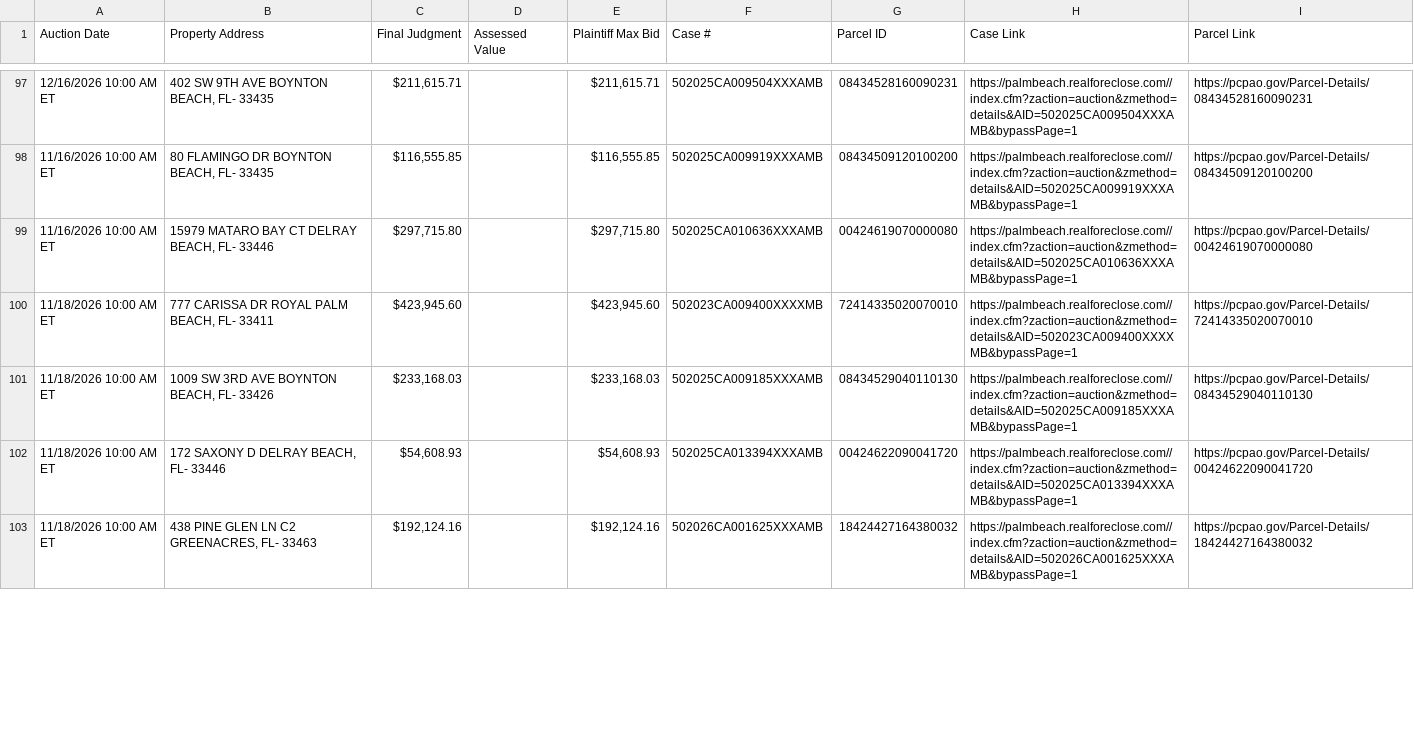
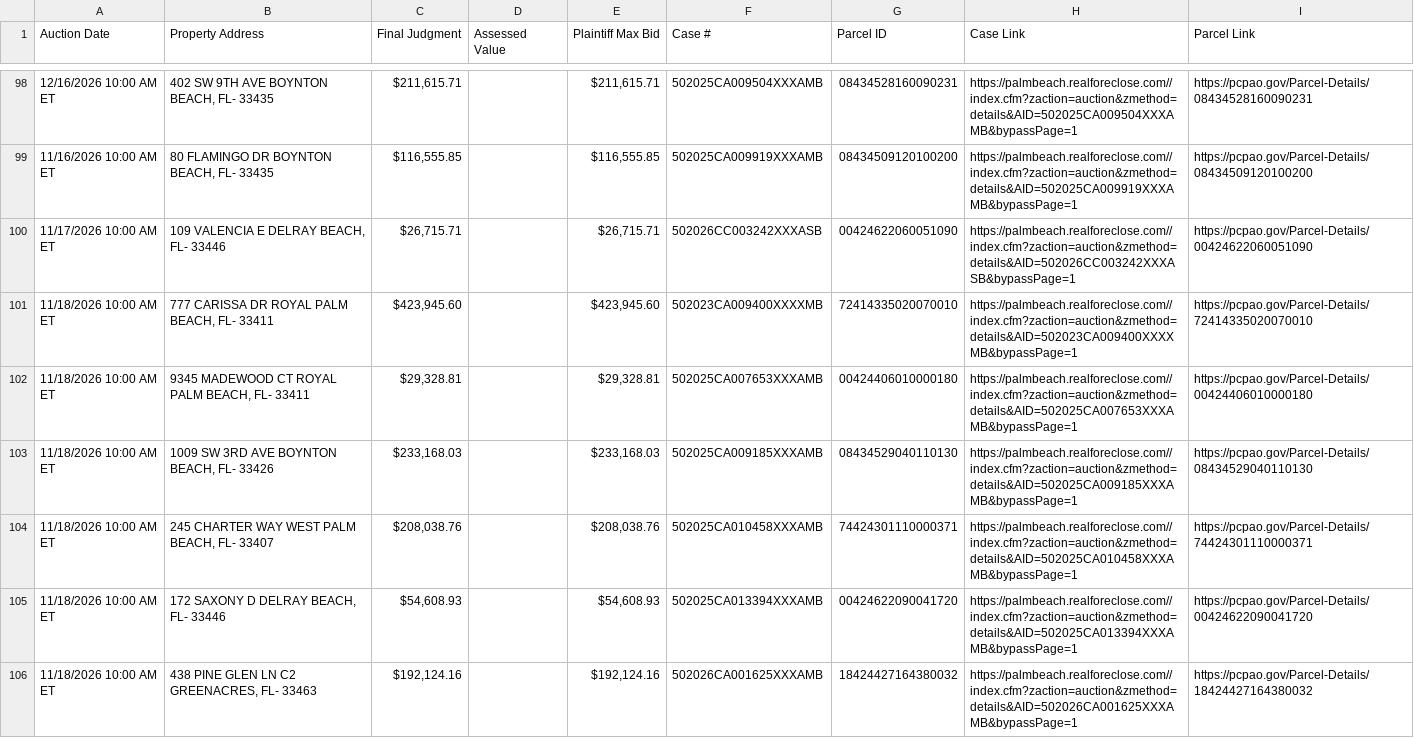
Before and after one commit to figlesias7/realforeclose-palmbeach, a CSV file: data/active_foreclosures.csv, drawn as a sheet; only a part is shown, gaps mark what is left out; the diff covers the shown part only.

```diff
--- a/data/active_foreclosures.csv
+++ b/data/active_foreclosures.csv
@@ -98,5 +99,7 @@ Auction Date,Property Address,Final Judgment,Assessed Value,Plaintiff Max Bid,Ca
 11/16/2026 10:00 AM ET,"80 FLAMINGO DR BOYNTON BEACH, FL- 33435","$116,555.85",,"$116,555.85",502025CA009919XXXAMB,08434509120100200,https://palmbeach.realforeclose.com//index.cfm?zaction=auction&zmethod=details&AID=502025CA009919XXXAMB&bypassPage=1,https://pcpao.gov/Parcel-Details/08434509120100200
-11/16/2026 10:00 AM ET,"15979 MATARO BAY CT DELRAY BEACH, FL- 33446","$297,715.80",,"$297,715.80",502025CA010636XXXAMB,00424619070000080,https://palmbeach.realforeclose.com//index.cfm?zaction=auction&zmethod=details&AID=502025CA010636XXXAMB&bypassPage=1,https://pcpao.gov/Parcel-Details/00424619070000080
+11/17/2026 10:00 AM ET,"109 VALENCIA E DELRAY BEACH, FL- 33446","$26,715.71",,"$26,715.71",502026CC003242XXXASB,00424622060051090,https://palmbeach.realforeclose.com//index.cfm?zaction=auction&zmethod=details&AID=502026CC003242XXXASB&bypassPage=1,https://pcpao.gov/Parcel-Details/00424622060051090
 11/18/2026 10:00 AM ET,"777 CARISSA DR ROYAL PALM BEACH, FL- 33411","$423,945.60",,"$423,945.60",502023CA009400XXXXMB,72414335020070010,https://palmbeach.realforeclose.com//index.cfm?zaction=auction&zmethod=details&AID=502023CA009400XXXXMB&bypassPage=1,https://pcpao.gov/Parcel-Details/72414335020070010
+11/18/2026 10:00 AM ET,"9345 MADEWOOD CT ROYAL PALM BEACH, FL- 33411","$29,328.81",,"$29,328.81",502025CA007653XXXAMB,00424406010000180,https://palmbeach.realforeclose.com//index.cfm?zaction=auction&zmethod=details&AID=502025CA007653XXXAMB&bypassPage=1,https://pcpao.gov/Parcel-Details/00424406010000180
 11/18/2026 10:00 AM ET,"1009 SW 3RD AVE BOYNTON BEACH, FL- 33426","$233,168.03",,"$233,168.03",502025CA009185XXXAMB,08434529040110130,https://palmbeach.realforeclose.com//index.cfm?zaction=auction&zmethod=details&AID=502025CA009185XXXAMB&bypassPage=1,https://pcpao.gov/Parcel-Details/08434529040110130
+11/18/2026 10:00 AM ET,"245 CHARTER WAY WEST PALM BEACH, FL- 33407","$208,038.76",,"$208,038.76",502025CA010458XXXAMB,74424301110000371,https://palmbeach.realforeclose.com//index.cfm?zaction=auction&zmethod=details&AID=502025CA010458XXXAMB&bypassPage=1,https://pcpao.gov/Parcel-Details/74424301110000371
 11/18/2026 10:00 AM ET,"172 SAXONY D DELRAY BEACH, FL- 33446","$54,608.93",,"$54,608.93",502025CA013394XXXAMB,00424622090041720,https://palmbeach.realforeclose.com//index.cfm?zaction=auction&zmethod=details&AID=502025CA013394XXXAMB&bypassPage=1,https://pcpao.gov/Parcel-Details/00424622090041720
```
Also changed, not shown: 11 added rows, 7 removed rows and 11 edited cells elsewhere in this file, data/all_seen.csv, data/event_log.csv, 3 other files.
